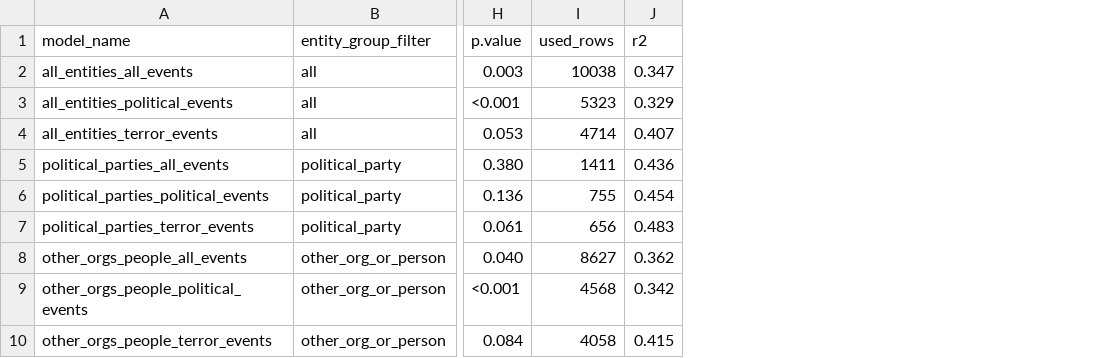
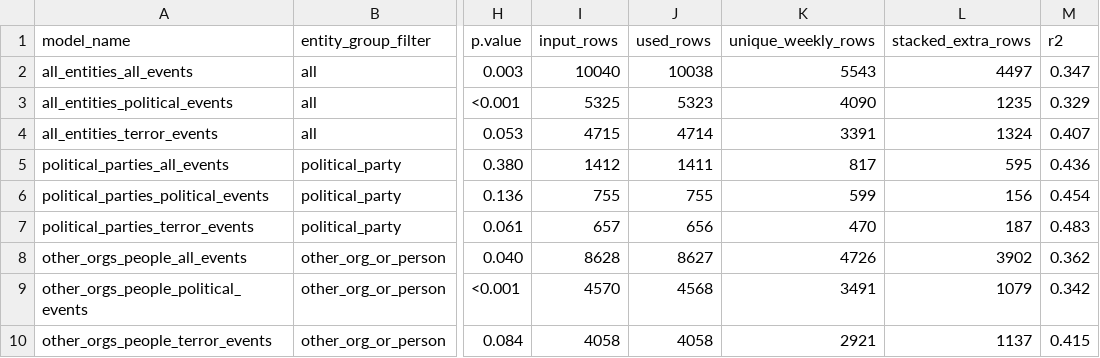
Before and after one commit to Zada5/seminarion_calcala, a CSV file: analysis_outputs/tables/event_study_key_results_baseline_minus1.csv, drawn as a sheet; only a part is shown, gaps mark what is left out; the diff names each change by its address in the sheet, - before the commit and + after, or states it on an @@ line.

```diff
--- a/analysis_outputs/tables/event_study_key_results_baseline_minus1.csv
+++ b/analysis_outputs/tables/event_study_key_results_baseline_minus1.csv
+column I (input_rows), rows 2-10: 10040 | 5325 | 4715 | 1412 | 755 | 657 | 8628 | 4570 | 4058
+column K (unique_weekly_rows), rows 2-10: 5543 | 4090 | 3391 | 817 | 599 | 470 | 4726 | 3491 | 2921
+column L (stacked_extra_rows), rows 2-10: 4497 | 1235 | 1324 | 595 | 156 | 187 | 3902 | 1079 | 1137
```
Also changed, not shown: analysis_outputs/oct7_event_study/baseline_0/event_study_model_fit_0710_by_group.csv, analysis_outputs/oct7_event_study/baseline_minus1/event_study_model_fit_0710_by_group.csv, 42 other files.
